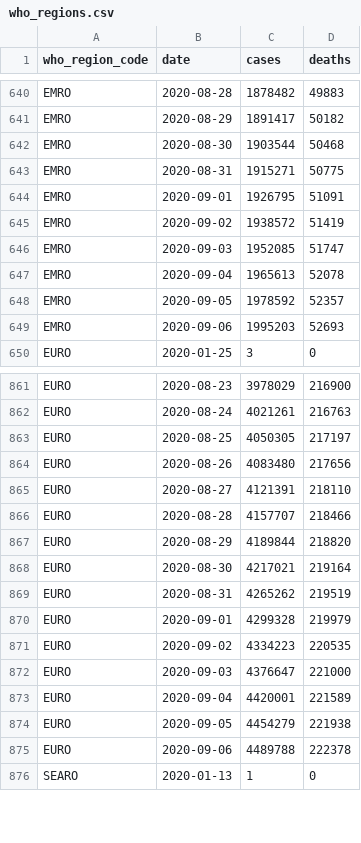
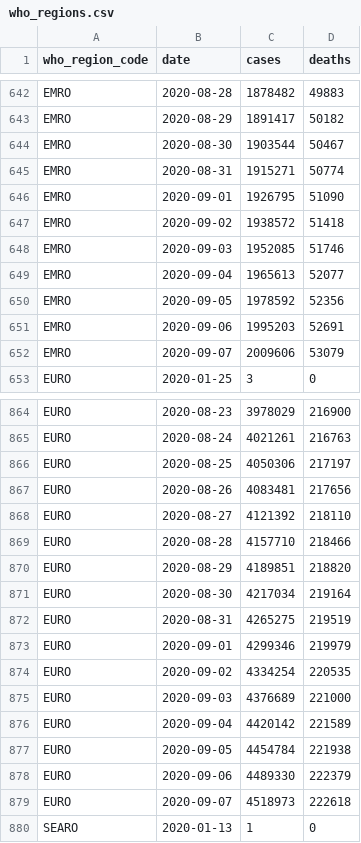
Before and after one commit to covid-open-data/xform-casecount-ecdc, a CSV file: output/who_regions.csv, drawn as a sheet; only a part is shown, gaps mark what is left out; the diff covers the shown part only.

```diff
--- a/output/who_regions.csv
+++ b/output/who_regions.csv
@@ -641,10 +643,11 @@ EMRO,2020-08-28,1878482,49883
 EMRO,2020-08-29,1891417,50182
-EMRO,2020-08-30,1903544,50468
-EMRO,2020-08-31,1915271,50775
-EMRO,2020-09-01,1926795,51091
-EMRO,2020-09-02,1938572,51419
-EMRO,2020-09-03,1952085,51747
-EMRO,2020-09-04,1965613,52078
-EMRO,2020-09-05,1978592,52357
-EMRO,2020-09-06,1995203,52693
+EMRO,2020-08-30,1903544,50467
+EMRO,2020-08-31,1915271,50774
+EMRO,2020-09-01,1926795,51090
+EMRO,2020-09-02,1938572,51418
+EMRO,2020-09-03,1952085,51746
+EMRO,2020-09-04,1965613,52077
+EMRO,2020-09-05,1978592,52356
+EMRO,2020-09-06,1995203,52691
+EMRO,2020-09-07,2009606,53079
 EURO,2020-01-25,3,0
@@ -862,15 +865,16 @@ EURO,2020-08-23,3978029,216900
 EURO,2020-08-24,4021261,216763
-EURO,2020-08-25,4050305,217197
-EURO,2020-08-26,4083480,217656
-EURO,2020-08-27,4121391,218110
-EURO,2020-08-28,4157707,218466
-EURO,2020-08-29,4189844,218820
-EURO,2020-08-30,4217021,219164
-EURO,2020-08-31,4265262,219519
-EURO,2020-09-01,4299328,219979
-EURO,2020-09-02,4334223,220535
-EURO,2020-09-03,4376647,221000
-EURO,2020-09-04,4420001,221589
-EURO,2020-09-05,4454279,221938
-EURO,2020-09-06,4489788,222378
+EURO,2020-08-25,4050306,217197
+EURO,2020-08-26,4083481,217656
+EURO,2020-08-27,4121392,218110
+EURO,2020-08-28,4157710,218466
+EURO,2020-08-29,4189851,218820
+EURO,2020-08-30,4217034,219164
+EURO,2020-08-31,4265275,219519
+EURO,2020-09-01,4299346,219979
+EURO,2020-09-02,4334254,220535
+EURO,2020-09-03,4376689,221000
+EURO,2020-09-04,4420142,221589
+EURO,2020-09-05,4454784,221938
+EURO,2020-09-06,4489330,222379
+EURO,2020-09-07,4518973,222618
 SEARO,2020-01-13,1,0
```
Also changed, not shown: 4 added rows and 1 edited cell elsewhere in this file, output/admin0/all.csv, output/continents.csv, 1 other file.
